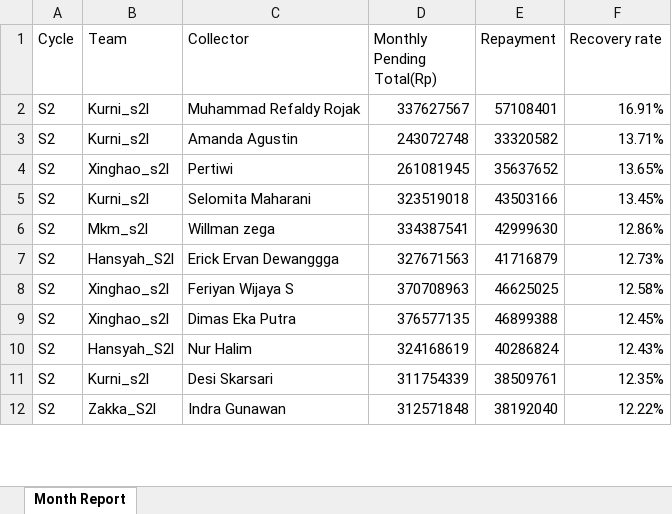
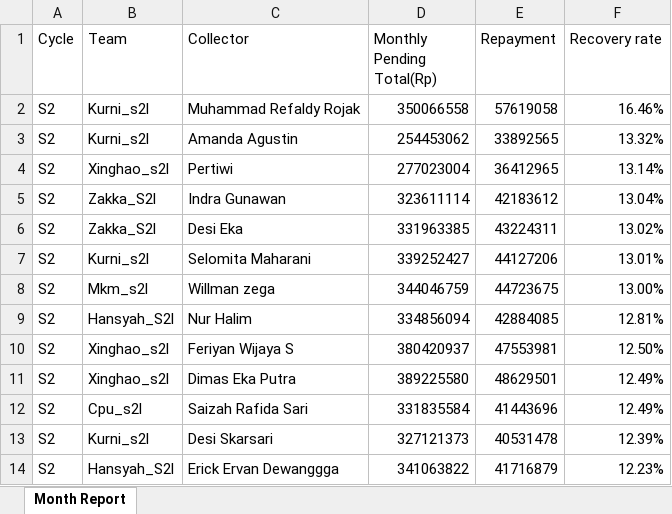
Before and after one commit to hansyahm99/first-project, an Excel workbook: risnur.xlsx, sheet Month Report, drawn as a sheet; only a part is shown; values as stored, in another font and other column widths than the file's, no borders; removed rows and columns are numbered as before the commit, all else as after; the diff covers the shown part only; the diff names each change by its address in the sheet, - before the commit and + after, or states it on an @@ line.

```diff
--- a/risnur.xlsx (sheet Month Report)
+++ b/risnur.xlsx (sheet Month Report)
-D2 (Monthly Pending Total(Rp)): 337627567
+D2 (Monthly Pending Total(Rp)): 350066558
-E2 (Repayment): 57108401
+E2 (Repayment): 57619058
-F2 (Recovery rate): 16.91%
+F2 (Recovery rate): 16.46%
-D3 (Monthly Pending Total(Rp)): 243072748
+D3 (Monthly Pending Total(Rp)): 254453062
-E3 (Repayment): 33320582
+E3 (Repayment): 33892565
-F3 (Recovery rate): 13.71%
+F3 (Recovery rate): 13.32%
-D4 (Monthly Pending Total(Rp)): 261081945
+D4 (Monthly Pending Total(Rp)): 277023004
-E4 (Repayment): 35637652
+E4 (Repayment): 36412965
-F4 (Recovery rate): 13.65%
+F4 (Recovery rate): 13.14%
+row 5: S2 | Zakka_S2l | Indra Gunawan | 323611114 | 42183612 | 13.04%
+row 6: S2 | Zakka_S2l | Desi Eka | 331963385 | 43224311 | 13.02%
-D7 (Monthly Pending Total(Rp)): 323519018
+D7 (Monthly Pending Total(Rp)): 339252427
-E7 (Repayment): 43503166
+E7 (Repayment): 44127206
-F7 (Recovery rate): 13.45%
+F7 (Recovery rate): 13.01%
-D8 (Monthly Pending Total(Rp)): 334387541
+D8 (Monthly Pending Total(Rp)): 344046759
-E8 (Repayment): 42999630
+E8 (Repayment): 44723675
-F8 (Recovery rate): 12.86%
+F8 (Recovery rate): 13.00%
-row 7: S2 | Hansyah_S2l | Erick Ervan Dewanggga | 327671563 | 41716879 | 12.73%
+row 9: S2 | Hansyah_S2l | Nur Halim | 334856094 | 42884085 | 12.81%
-D10 (Monthly Pending Total(Rp)): 370708963
+D10 (Monthly Pending Total(Rp)): 380420937
-E10 (Repayment): 46625025
+E10 (Repayment): 47553981
-F10 (Recovery rate): 12.58%
+F10 (Recovery rate): 12.50%
-D11 (Monthly Pending Total(Rp)): 376577135
+D11 (Monthly Pending Total(Rp)): 389225580
-E11 (Repayment): 46899388
+E11 (Repayment): 48629501
-F11 (Recovery rate): 12.45%
+F11 (Recovery rate): 12.49%
-row 10: S2 | Hansyah_S2l | Nur Halim | 324168619 | 40286824 | 12.43%
+row 12: S2 | Cpu_s2l | Saizah Rafida Sari | 331835584 | 41443696 | 12.49%
-D13 (Monthly Pending Total(Rp)): 311754339
+D13 (Monthly Pending Total(Rp)): 327121373
-E13 (Repayment): 38509761
+E13 (Repayment): 40531478
-F13 (Recovery rate): 12.35%
+F13 (Recovery rate): 12.39%
-row 12: S2 | Zakka_S2l | Indra Gunawan | 312571848 | 38192040 | 12.22%
+row 14: S2 | Hansyah_S2l | Erick Ervan Dewanggga | 341063822 | 41716879 | 12.23%
```
Also changed, not shown: 34 added rows, 36 removed rows and 88 edited cells elsewhere in this sheet, nurlita.xlsx, riska.xlsx, 1 other file.
